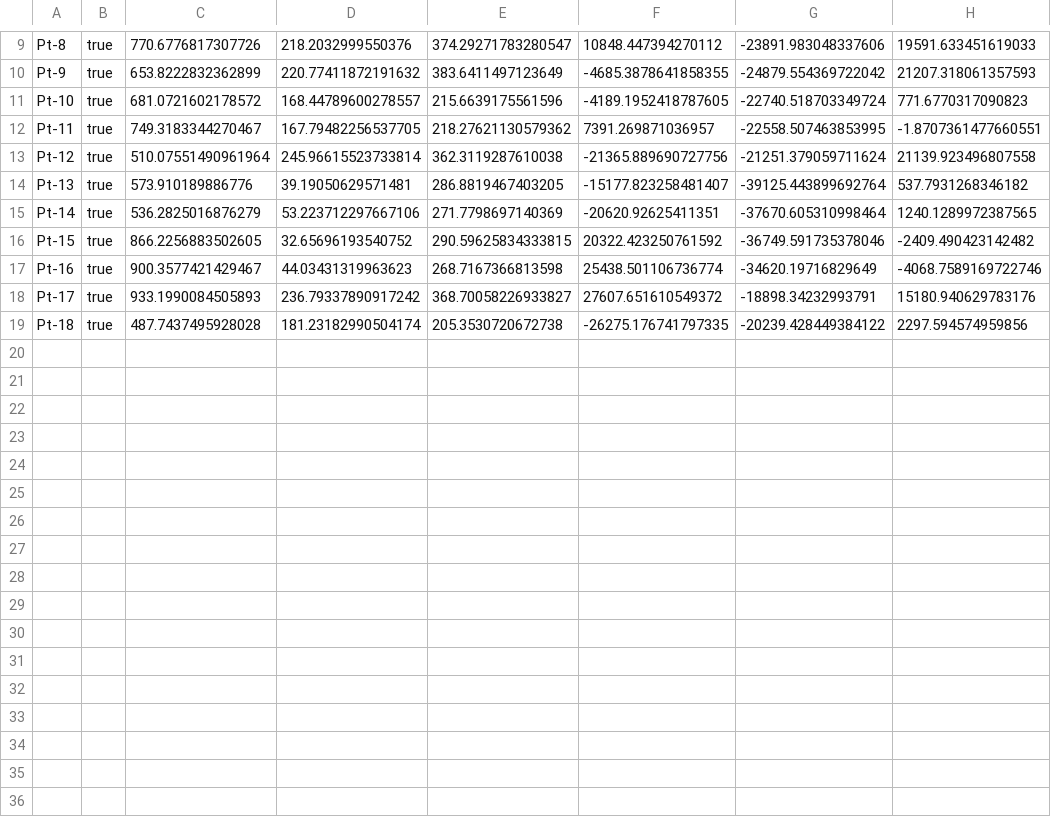
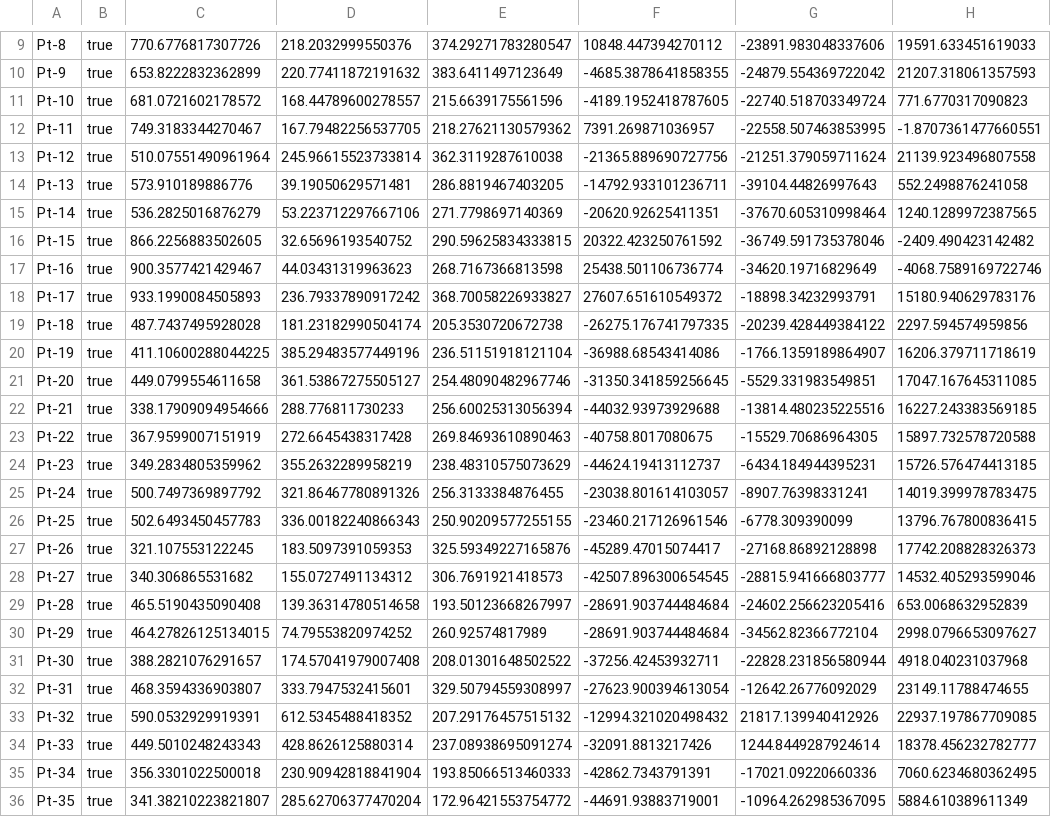
Before and after one commit to saalfeldlab/elm, a CSV file: lm-em-landmarks.csv, drawn as a sheet; only a part is shown, gaps mark what is left out.

Commit message:
Added landmarks to improve alignment in left posterior ventrolateral protocerebrum and adjacent areas

```diff
--- a/lm-em-landmarks.csv
+++ b/lm-em-landmarks.csv
@@ -13,3 +13,3 @@
 "Pt-12","true","510.07551490961964","245.96615523733814","362.3119287610038","-21365.889690727756","-21251.379059711624","21139.923496807558"
-"Pt-13","true","573.910189886776","39.19050629571481","286.8819467403205","-15177.823258481407","-39125.443899692764","537.7931268346182"
+"Pt-13","true","573.910189886776","39.19050629571481","286.8819467403205","-14792.933101236711","-39104.44826997643","552.2498876241058"
 "Pt-14","true","536.2825016876279","53.223712297667106","271.7798697140369","-20620.92625411351","-37670.605310998464","1240.1289972387565"
@@ -19 +19,18 @@
 "Pt-18","true","487.7437495928028","181.23182990504174","205.3530720672738","-26275.176741797335","-20239.428449384122","2297.594574959856"
+"Pt-19","true","411.10600288044225","385.29483577449196","236.51151918121104","-36988.68543414086","-1766.1359189864907","16206.379711718619"
+"Pt-20","true","449.0799554611658","361.53867275505127","254.48090482967746","-31350.341859256645","-5529.331983549851","17047.167645311085"
+"Pt-21","true","338.17909094954666","288.776811730233","256.60025313056394","-44032.93973929688","-13814.480235225516","16227.243383569185"
+"Pt-22","true","367.9599007151919","272.6645438317428","269.84693610890463","-40758.8017080675","-15529.70686964305","15897.732578720588"
+"Pt-23","true","349.2834805359962","355.2632289958219","238.48310575073629","-44624.19413112737","-6434.184944395231","15726.576474413185"
+"Pt-24","true","500.7497369897792","321.86467780891326","256.3133384876455","-23038.801614103057","-8907.76398331241","14019.399978783475"
+"Pt-25","true","502.6493450457783","336.00182240866343","250.90209577255155","-23460.217126961546","-6778.309390099","13796.767800836415"
+"Pt-26","true","321.107553122245","183.5097391059353","325.59349227165876","-45289.47015074417","-27168.86892128898","17742.208828326373"
+"Pt-27","true","340.306865531682","155.0727491134312","306.7691921418573","-42507.896300654545","-28815.941666803777","14532.405293599046"
+"Pt-28","true","465.5190435090408","139.36314780514658","193.50123668267997","-28691.903744484684","-24602.256623205416","653.0068632952839"
+"Pt-29","true","464.27826125134015","74.79553820974252","260.92574817989","-28691.903744484684","-34562.82366772104","2998.0796653097627"
+"Pt-30","true","388.2821076291657","174.57041979007408","208.01301648502522","-37256.42453932711","-22828.231856580944","4918.040231037968"
+"Pt-31","true","468.3594336903807","333.7947532415601","329.50794559308997","-27623.900394613054","-12642.26776092029","23149.11788474655"
+"Pt-32","true","590.0532929919391","612.5345488418352","207.29176457515132","-12994.321020498432","21817.139940412926","22937.197867709085"
+"Pt-33","true","449.5010248243343","428.8626125880314","237.08938695091274","-32091.8813217426","1244.8449287924614","18378.456232782777"
+"Pt-34","true","356.3301022500018","230.90942818841904","193.85066513460333","-42862.7343791391","-17021.09220660336","7060.6234680362495"
+"Pt-35","true","341.38210223821807","285.62706377470204","172.96421553754772","-44691.93883719001","-10964.262985367095","5884.610389611349"
```
